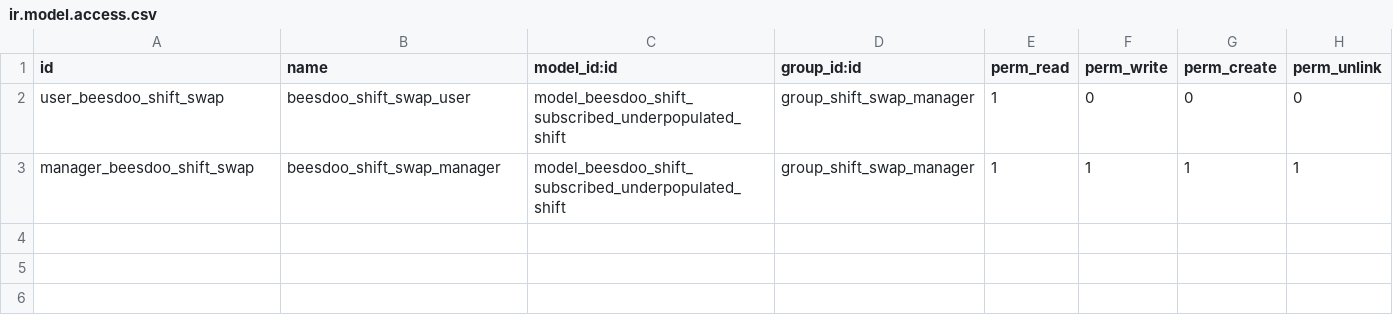
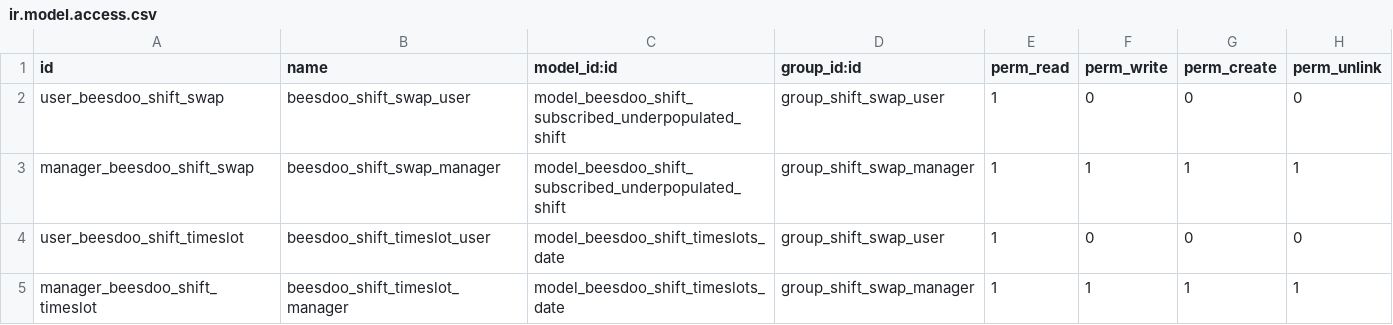
Before and after one commit to beescoop/Obeesdoo, a CSV file: beesdoo_shift_swap/security/ir.model.access.csv, drawn as a sheet.

```diff
--- a/beesdoo_shift_swap/security/ir.model.access.csv
+++ b/beesdoo_shift_swap/security/ir.model.access.csv
@@ -1,3 +1,5 @@
 id,name,model_id:id,group_id:id,perm_read,perm_write,perm_create,perm_unlink
-user_beesdoo_shift_swap,beesdoo_shift_swap_user,model_beesdoo_shift_subscribed_underpopulated_shift,group_shift_swap_manager,1,0,0,0
+user_beesdoo_shift_swap,beesdoo_shift_swap_user,model_beesdoo_shift_subscribed_underpopulated_shift,group_shift_swap_user,1,0,0,0
 manager_beesdoo_shift_swap,beesdoo_shift_swap_manager,model_beesdoo_shift_subscribed_underpopulated_shift,group_shift_swap_manager,1,1,1,1
+user_beesdoo_shift_timeslot,beesdoo_shift_timeslot_user,model_beesdoo_shift_timeslots_date,group_shift_swap_user,1,0,0,0
+manager_beesdoo_shift_timeslot,beesdoo_shift_timeslot_manager,model_beesdoo_shift_timeslots_date,group_shift_swap_manager,1,1,1,1
```
Also changed, not shown: 7 other files.
